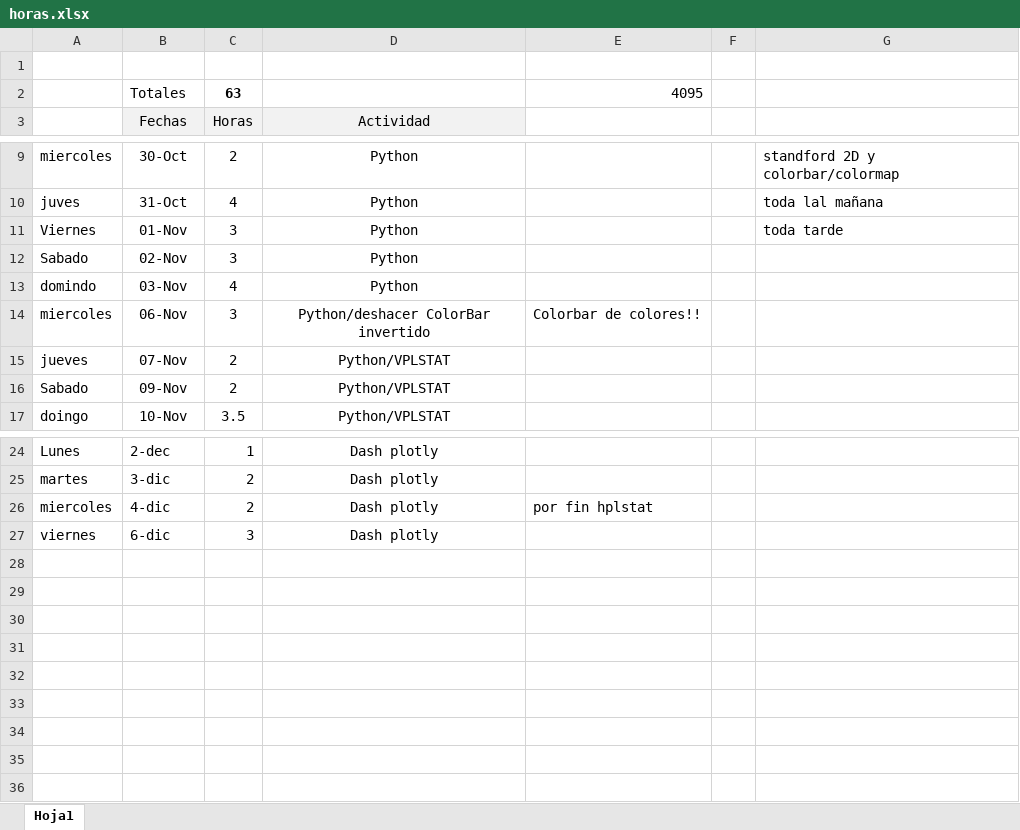
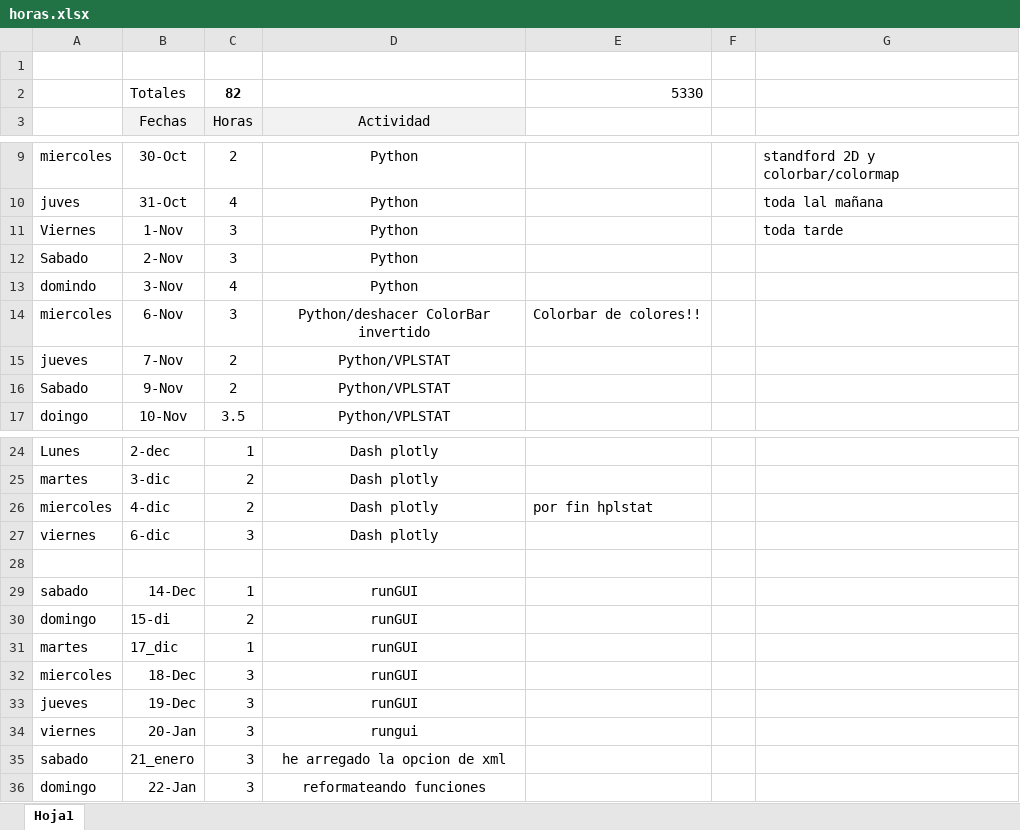
Before and after one commit to orlando68/Stanford, an Excel workbook: horas.xlsx, sheet Hoja1, drawn as a sheet; only a part is shown, gaps mark what is left out; values as stored, in another font and other column widths than the file's, no borders; the diff names each change by its address in the sheet, - before the commit and + after, or states it on an @@ line.

```diff
--- a/horas.xlsx (sheet Hoja1)
+++ b/horas.xlsx (sheet Hoja1)
-C2: 63
+C2: 82
-E2: 4095
+E2: 5330
-B11: 01-Nov
+B11: 1-Nov
-B12: 02-Nov
+B12: 2-Nov
-B13: 03-Nov
+B13: 3-Nov
-B14: 06-Nov
+B14: 6-Nov
-B15: 07-Nov
+B15: 7-Nov
-B16: 09-Nov
+B16: 9-Nov
+row 28: (empty)
+row 29: sabado | 14-Dec | 1 | runGUI
+row 30: domingo | 15-di | 2 | runGUI
+row 31: martes | 17_dic | 1 | runGUI
+row 32: miercoles | 18-Dec | 3 | runGUI
+row 33: jueves | 19-Dec | 3 | runGUI
+row 34: viernes | 20-Jan | 3 | rungui
+row 35: sabado | 21_enero | 3 | he arregado la opcion de xml
+row 36: domingo | 22-Jan | 3 | reformateando funciones
```
Also changed, not shown: 17 other files.
